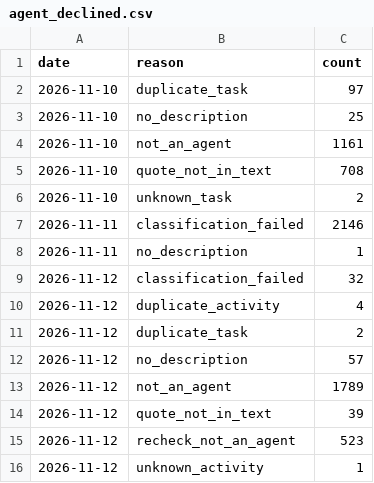
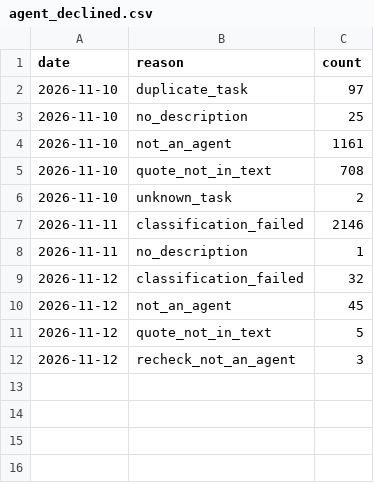
Before and after one commit to YasamanAnsari/agentarium, a CSV file: data/agent_declined.csv, drawn as a sheet.

```diff
--- a/data/agent_declined.csv
+++ b/data/agent_declined.csv
@@ -9,8 +9,4 @@ date,reason,count
 2026-11-12,classification_failed,32
-2026-11-12,duplicate_activity,4
-2026-11-12,duplicate_task,2
-2026-11-12,no_description,57
-2026-11-12,not_an_agent,1789
-2026-11-12,quote_not_in_text,39
-2026-11-12,recheck_not_an_agent,523
-2026-11-12,unknown_activity,1
+2026-11-12,not_an_agent,45
+2026-11-12,quote_not_in_text,5
+2026-11-12,recheck_not_an_agent,3
```
Also changed, not shown: data/core/agent_activities.csv, data/core/agent_attributes.csv, 7 other files.
